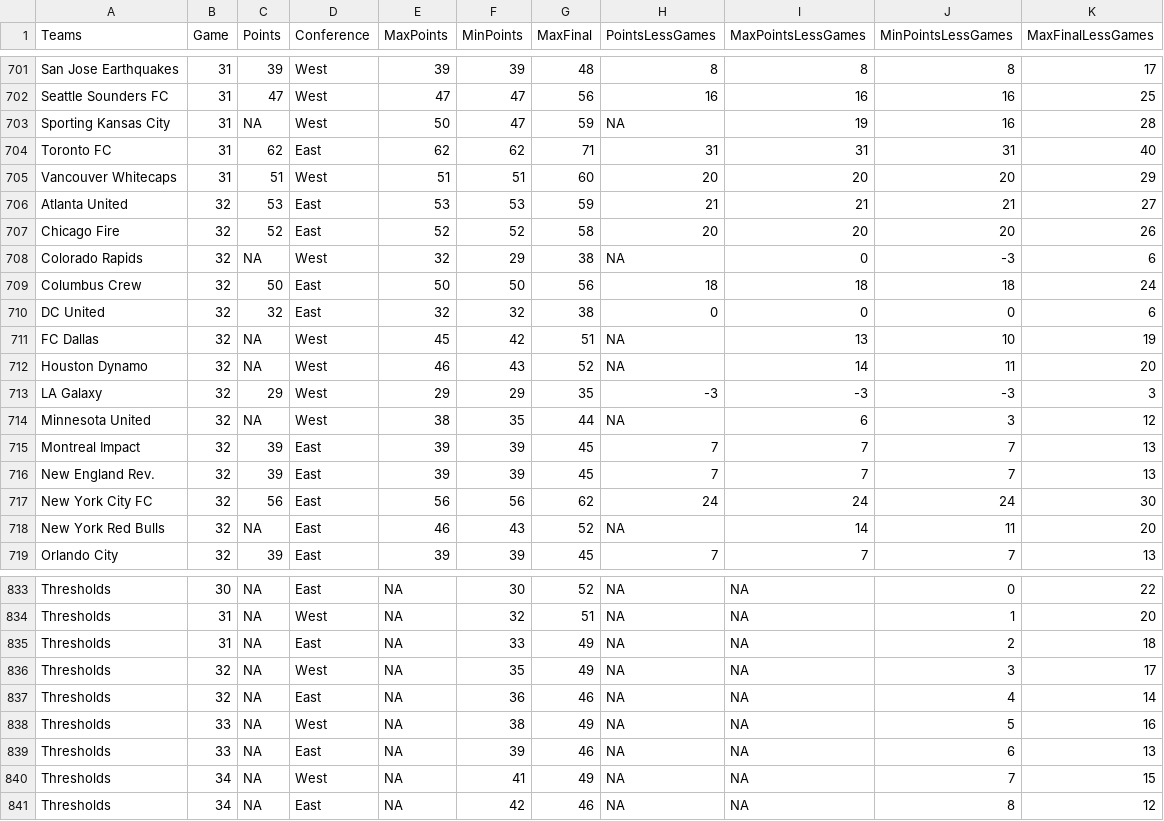
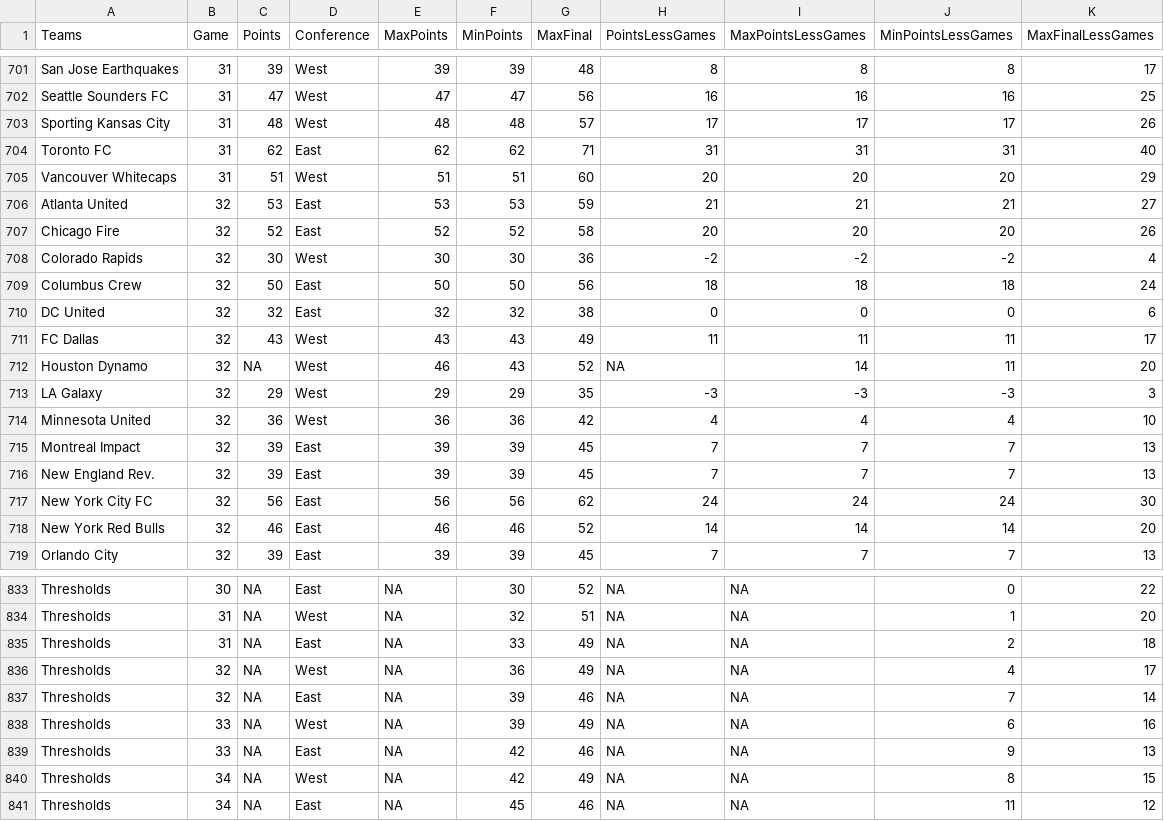
Before and after one commit to joelrip/StandingsTracker, a CSV file: MLSPointsLong.csv, drawn as a sheet; only a part is shown, gaps mark what is left out; the diff covers the shown part only.

```diff
--- a/MLSPointsLong.csv
+++ b/MLSPointsLong.csv
@@ -702,3 +702,3 @@
 "Seattle Sounders FC",31,47,"West",47,47,56,16,16,16,25
-"Sporting Kansas City",31,NA,"West",50,47,59,NA,19,16,28
+"Sporting Kansas City",31,48,"West",48,48,57,17,17,17,26
 "Toronto FC",31,62,"East",62,62,71,31,31,31,40
@@ -707,9 +707,9 @@
 "Chicago Fire",32,52,"East",52,52,58,20,20,20,26
-"Colorado Rapids",32,NA,"West",32,29,38,NA,0,-3,6
+"Colorado Rapids",32,30,"West",30,30,36,-2,-2,-2,4
 "Columbus Crew",32,50,"East",50,50,56,18,18,18,24
 "DC United",32,32,"East",32,32,38,0,0,0,6
-"FC Dallas",32,NA,"West",45,42,51,NA,13,10,19
+"FC Dallas",32,43,"West",43,43,49,11,11,11,17
 "Houston Dynamo",32,NA,"West",46,43,52,NA,14,11,20
 "LA Galaxy",32,29,"West",29,29,35,-3,-3,-3,3
-"Minnesota United",32,NA,"West",38,35,44,NA,6,3,12
+"Minnesota United",32,36,"West",36,36,42,4,4,4,10
 "Montreal Impact",32,39,"East",39,39,45,7,7,7,13
@@ -717,3 +717,3 @@
 "New York City FC",32,56,"East",56,56,62,24,24,24,30
-"New York Red Bulls",32,NA,"East",46,43,52,NA,14,11,20
+"New York Red Bulls",32,46,"East",46,46,52,14,14,14,20
 "Orlando City",32,39,"East",39,39,45,7,7,7,13
@@ -835,7 +835,7 @@
 "Thresholds",31,NA,"East",NA,33,49,NA,NA,2,18
-"Thresholds",32,NA,"West",NA,35,49,NA,NA,3,17
-"Thresholds",32,NA,"East",NA,36,46,NA,NA,4,14
-"Thresholds",33,NA,"West",NA,38,49,NA,NA,5,16
-"Thresholds",33,NA,"East",NA,39,46,NA,NA,6,13
-"Thresholds",34,NA,"West",NA,41,49,NA,NA,7,15
-"Thresholds",34,NA,"East",NA,42,46,NA,NA,8,12
+"Thresholds",32,NA,"West",NA,36,49,NA,NA,4,17
+"Thresholds",32,NA,"East",NA,39,46,NA,NA,7,14
+"Thresholds",33,NA,"West",NA,39,49,NA,NA,6,16
+"Thresholds",33,NA,"East",NA,42,46,NA,NA,9,13
+"Thresholds",34,NA,"West",NA,42,49,NA,NA,8,15
+"Thresholds",34,NA,"East",NA,45,46,NA,NA,11,12
```
Also changed, not shown: 72 edited cells elsewhere in this file, USLPointsLong.csv, 1 other file.
